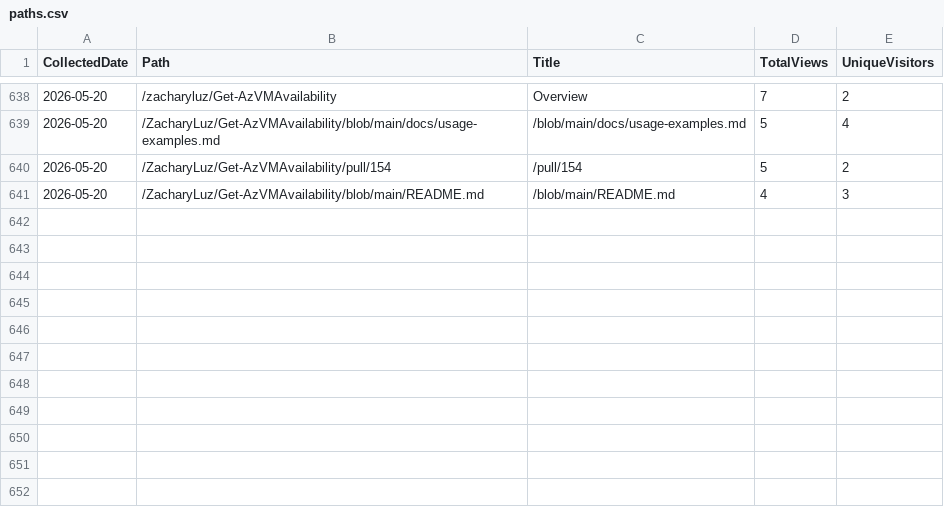
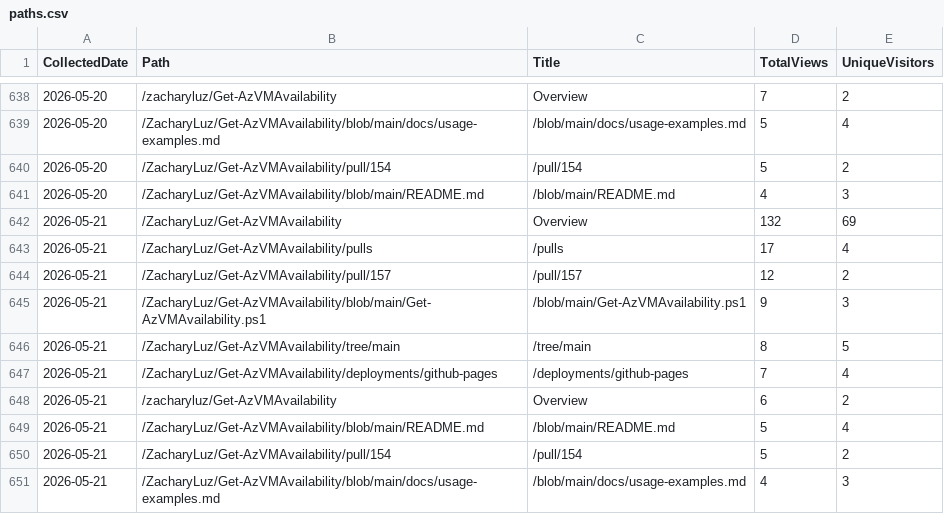
Before and after one commit to ZacharyLuz/Get-AzVMAvailability, a CSV file: data/paths.csv, drawn as a sheet; only a part is shown, gaps mark what is left out.

```diff
--- a/data/paths.csv
+++ b/data/paths.csv
@@ -641 +641,11 @@
 "2026-05-20","/ZacharyLuz/Get-AzVMAvailability/blob/main/README.md","/blob/main/README.md",4,3
+"2026-05-21","/ZacharyLuz/Get-AzVMAvailability","Overview",132,69
+"2026-05-21","/ZacharyLuz/Get-AzVMAvailability/pulls","/pulls",17,4
+"2026-05-21","/ZacharyLuz/Get-AzVMAvailability/pull/157","/pull/157",12,2
+"2026-05-21","/ZacharyLuz/Get-AzVMAvailability/blob/main/Get-AzVMAvailability.ps1","/blob/main/Get-AzVMAvailability.ps1",9,3
+"2026-05-21","/ZacharyLuz/Get-AzVMAvailability/tree/main","/tree/main",8,5
+"2026-05-21","/ZacharyLuz/Get-AzVMAvailability/deployments/github-pages","/deployments/github-pages",7,4
+"2026-05-21","/zacharyluz/Get-AzVMAvailability","Overview",6,2
+"2026-05-21","/ZacharyLuz/Get-AzVMAvailability/blob/main/README.md","/blob/main/README.md",5,4
+"2026-05-21","/ZacharyLuz/Get-AzVMAvailability/pull/154","/pull/154",5,2
+"2026-05-21","/ZacharyLuz/Get-AzVMAvailability/blob/main/docs/usage-examples.md","/blob/main/docs/usage-examples.md",4,3
```
Also changed, not shown: data/psgallery-downloads.csv, data/referrers.csv, 5 other files.
